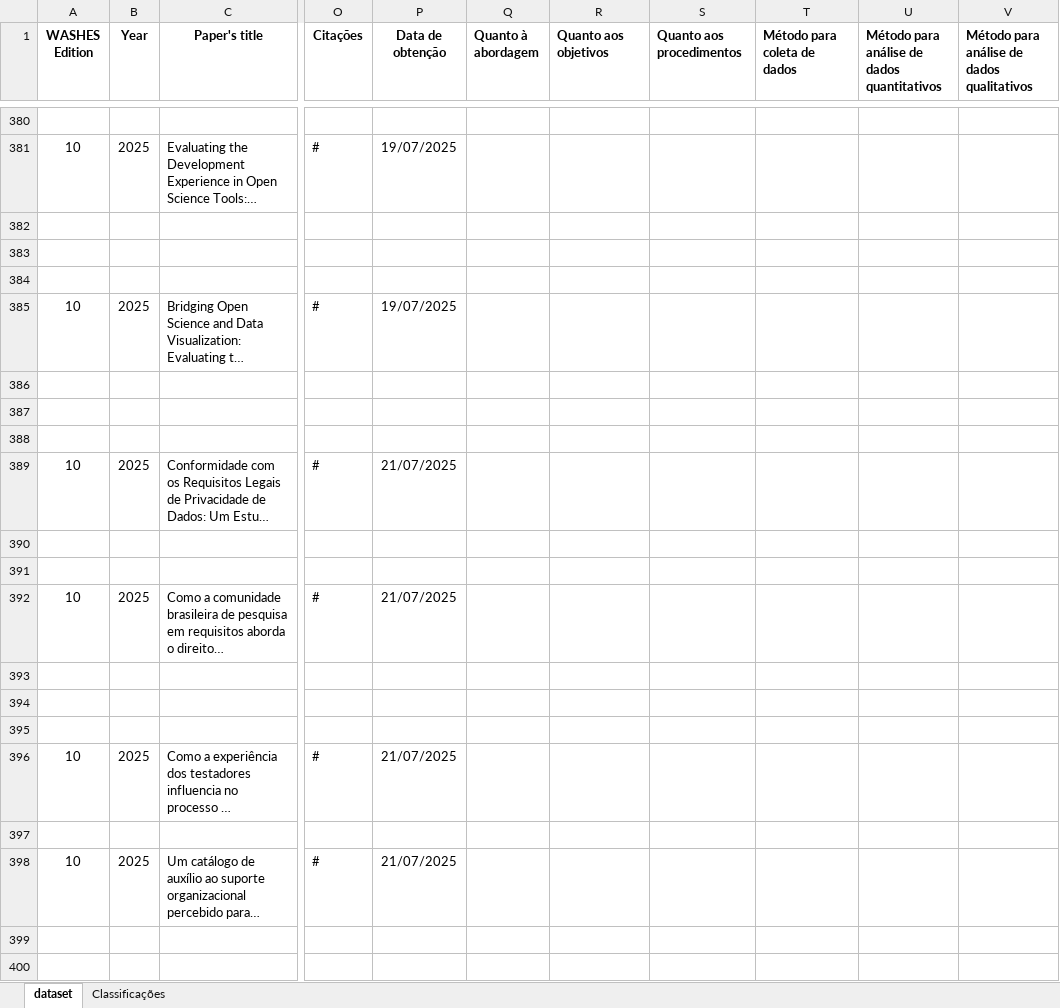
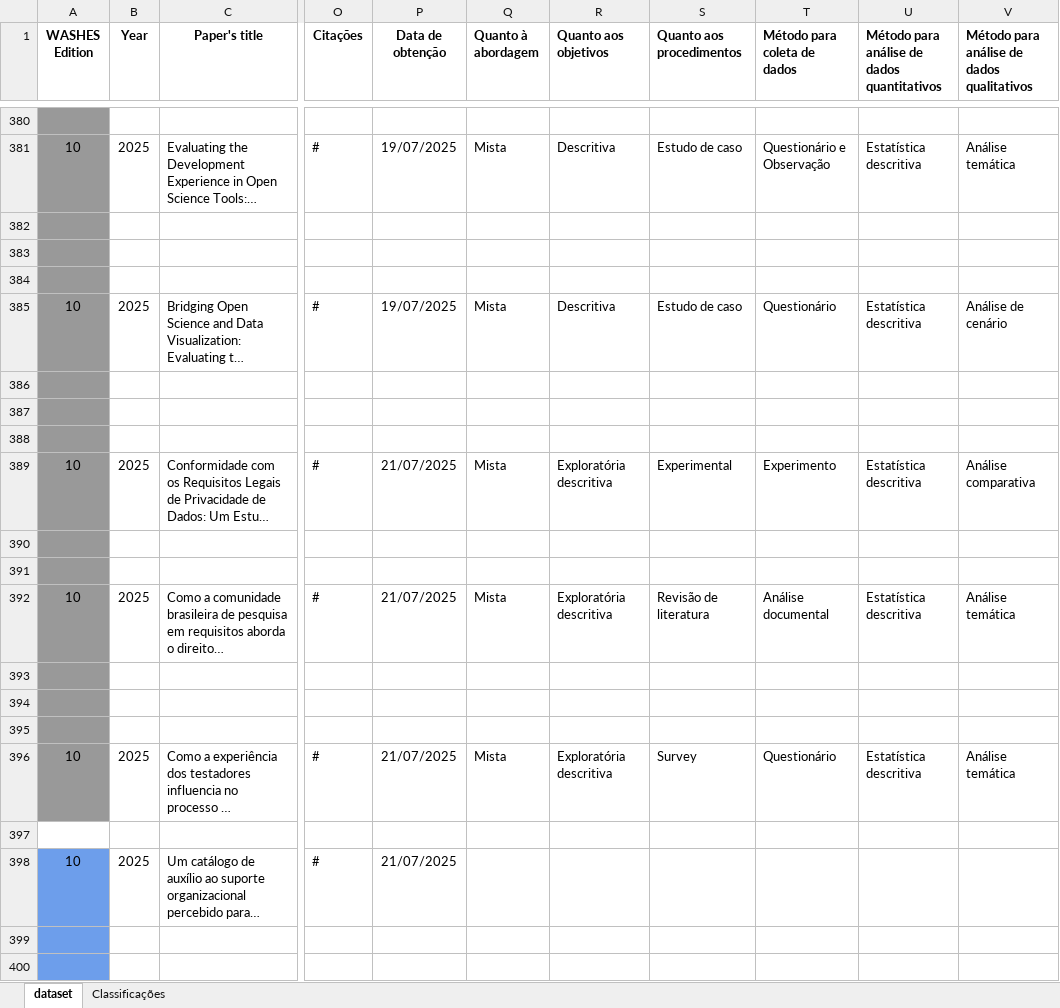
Before and after one commit to gesid/dataWASHES, an Excel workbook: data/JSON Generator/dataWASHES-data.xlsx, sheet dataset, drawn as a sheet; only a part is shown, gaps mark what is left out; long unchanged cells end in …; values as stored, in another font and other column widths than the file's, no borders; charts and pictures and conditional formats not drawn; the diff covers the shown part only; the diff names each change by its address in the sheet, - before the commit and + after, or states it on an @@ line.

Commit message:
feat(data): update dataset for WASHES 2026 (XI edition) and add CitationMiner CI/CD workflow

```diff
--- a/data/JSON Generator/dataWASHES-data.xlsx (sheet dataset)
+++ b/data/JSON Generator/dataWASHES-data.xlsx (sheet dataset)
-A380:A396 fill: none
+A380:A396 fill: #999999
-Q381 (Quanto à abordagem): (empty)
+Q381 (Quanto à abordagem): Mista
-R381 (Quanto aos objetivos): (empty)
+R381 (Quanto aos objetivos): Descritiva
-S381 (Quanto aos procedimentos): (empty)
+S381 (Quanto aos procedimentos): Estudo de caso
-T381 (Método para coleta de dados): (empty)
+T381 (Método para coleta de dados): Questionário e Observação
-U381: (empty)
+U381: Estatística descritiva
-V381: (empty)
+V381: Análise temática
-Q385 (Quanto à abordagem): (empty)
+Q385 (Quanto à abordagem): Mista
-R385 (Quanto aos objetivos): (empty)
+R385 (Quanto aos objetivos): Descritiva
-S385 (Quanto aos procedimentos): (empty)
+S385 (Quanto aos procedimentos): Estudo de caso
-T385 (Método para coleta de dados): (empty)
+T385 (Método para coleta de dados): Questionário
-U385: (empty)
+U385: Estatística descritiva
-V385: (empty)
+V385: Análise de cenário
-Q389 (Quanto à abordagem): (empty)
+Q389 (Quanto à abordagem): Mista
-R389 (Quanto aos objetivos): (empty)
+R389 (Quanto aos objetivos): Exploratória descritiva
-S389 (Quanto aos procedimentos): (empty)
+S389 (Quanto aos procedimentos): Experimental
-T389 (Método para coleta de dados): (empty)
+T389 (Método para coleta de dados): Experimento
-U389: (empty)
+U389: Estatística descritiva
-V389: (empty)
+V389: Análise comparativa
-Q392 (Quanto à abordagem): (empty)
+Q392 (Quanto à abordagem): Mista
-R392 (Quanto aos objetivos): (empty)
+R392 (Quanto aos objetivos): Exploratória descritiva
-S392 (Quanto aos procedimentos): (empty)
+S392 (Quanto aos procedimentos): Revisão de literatura
-T392 (Método para coleta de dados): (empty)
+T392 (Método para coleta de dados): Análise documental
-U392: (empty)
+U392: Estatística descritiva
-V392: (empty)
+V392: Análise temática
-Q396 (Quanto à abordagem): (empty)
+Q396 (Quanto à abordagem): Mista
-R396 (Quanto aos objetivos): (empty)
+R396 (Quanto aos objetivos): Exploratória descritiva
-S396 (Quanto aos procedimentos): (empty)
+S396 (Quanto aos procedimentos): Survey
-T396 (Método para coleta de dados): (empty)
+T396 (Método para coleta de dados): Questionário
-U396: (empty)
+U396: Estatística descritiva
-V396: (empty)
+V396: Análise temática
-A398:A400 fill: none
+A398:A400 fill: #6D9EEB
```
Also changed, not shown: 94 added rows, 91 edited cells and cell formats elsewhere in this sheet, sheet Classificações, charts or pictures, 4 other files.
